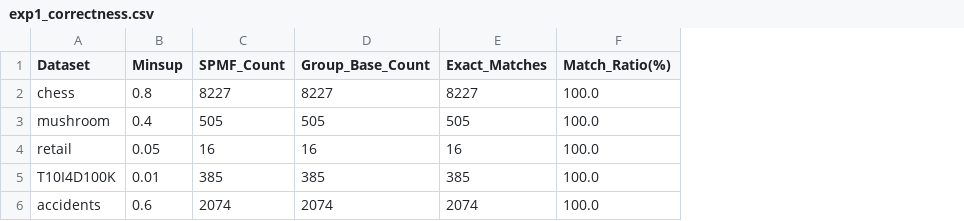
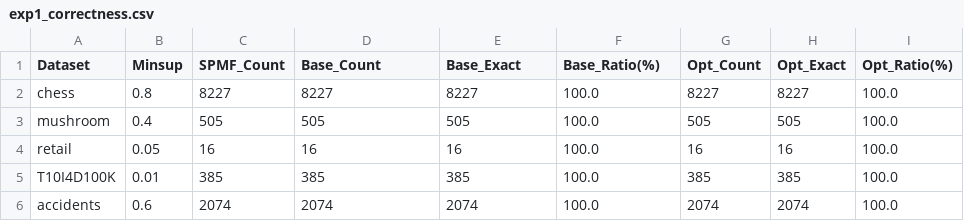
Before and after one commit to cosude/Data-Mining-FIM-Group-7, a CSV file: data/results/exp1_correctness/exp1_correctness.csv, drawn as a sheet; the diff names each change by its address in the sheet, - before the commit and + after, or states it on an @@ line.

```diff
--- a/data/results/exp1_correctness/exp1_correctness.csv
+++ b/data/results/exp1_correctness/exp1_correctness.csv
+column G (Opt_Count), rows 2-6: 8227 | 505 | 16 | 385 | 2074
+column H (Opt_Exact), rows 2-6: 8227 | 505 | 16 | 385 | 2074
+column I (Opt_Ratio(%)), rows 2-6: all 100.0
-D1: Group_Base_Count
+D1: Base_Count
-E1: Exact_Matches
+E1: Base_Exact
-F1: Match_Ratio(%)
+F1: Base_Ratio(%)
```
Also changed, not shown: data/results/exp2_runtime_vs_minsup/exp2_runtime.csv, 23 other files.
